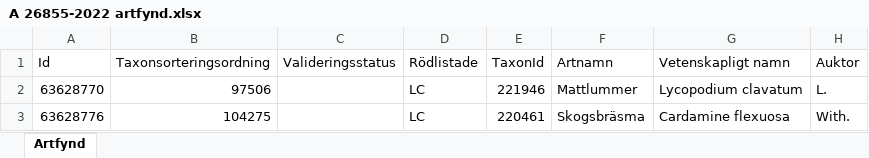
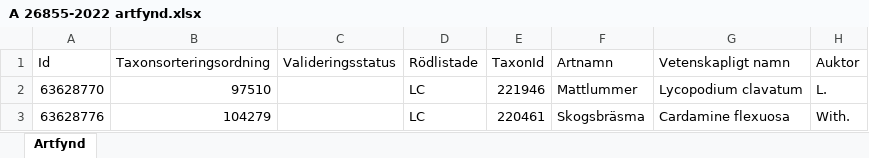
Before and after one commit to klasma/Logging_1214, an Excel workbook: artfynd/A 26855-2022 artfynd.xlsx, sheet Artfynd, drawn as a sheet; only a part is shown; values as stored, in another font and other column widths than the file's, no borders; the diff names each change by its address in the sheet, - before the commit and + after, or states it on an @@ line.

```diff
--- a/artfynd/A 26855-2022 artfynd.xlsx (sheet Artfynd)
+++ b/artfynd/A 26855-2022 artfynd.xlsx (sheet Artfynd)
-B2 (Taxonsorteringsordning): 97506
+B2 (Taxonsorteringsordning): 97510
-B3 (Taxonsorteringsordning): 104275
+B3 (Taxonsorteringsordning): 104279
```
Also changed, not shown: artfynd/A 11170-2023 artfynd.xlsx, artfynd/A 15456-2024 artfynd.xlsx, 55 other files.
